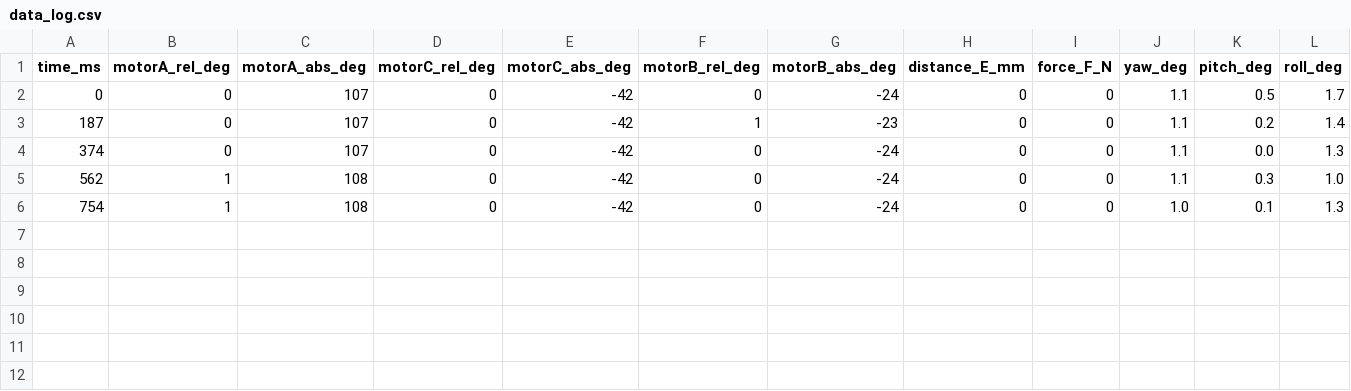
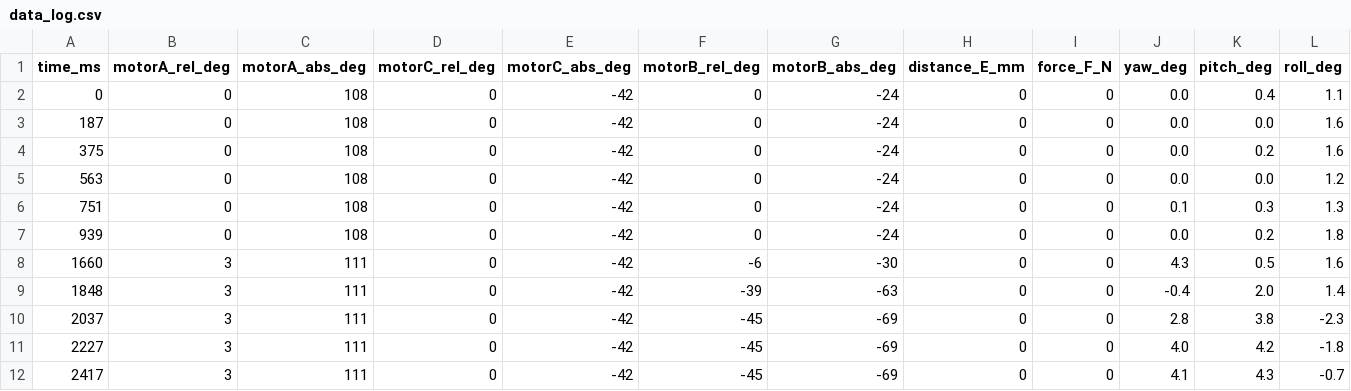
Before and after one commit to 9Akshit1/FLL-Robot-Tracker, a CSV file: agent_data/data_log.csv, drawn as a sheet.

```diff
--- a/agent_data/data_log.csv
+++ b/agent_data/data_log.csv
@@ -1,6 +1,12 @@
 time_ms,motorA_rel_deg,motorA_abs_deg,motorC_rel_deg,motorC_abs_deg,motorB_rel_deg,motorB_abs_deg,distance_E_mm,force_F_N,yaw_deg,pitch_deg,roll_deg
-0,0,107,0,-42,0,-24,0,0,1.1,0.5,1.7
-187,0,107,0,-42,1,-23,0,0,1.1,0.2,1.4
-374,0,107,0,-42,0,-24,0,0,1.1,0.0,1.3
-562,1,108,0,-42,0,-24,0,0,1.1,0.3,1.0
-754,1,108,0,-42,0,-24,0,0,1.0,0.1,1.3
+0,0,108,0,-42,0,-24,0,0,0.0,0.4,1.1
+187,0,108,0,-42,0,-24,0,0,0.0,0.0,1.6
+375,0,108,0,-42,0,-24,0,0,0.0,0.2,1.6
+563,0,108,0,-42,0,-24,0,0,0.0,0.0,1.2
+751,0,108,0,-42,0,-24,0,0,0.1,0.3,1.3
+939,0,108,0,-42,0,-24,0,0,0.0,0.2,1.8
+1660,3,111,0,-42,-6,-30,0,0,4.3,0.5,1.6
+1848,3,111,0,-42,-39,-63,0,0,-0.4,2.0,1.4
+2037,3,111,0,-42,-45,-69,0,0,2.8,3.8,-2.3
+2227,3,111,0,-42,-45,-69,0,0,4.0,4.2,-1.8
+2417,3,111,0,-42,-45,-69,0,0,4.1,4.3,-0.7
```
Also changed, not shown: 2 other files.
